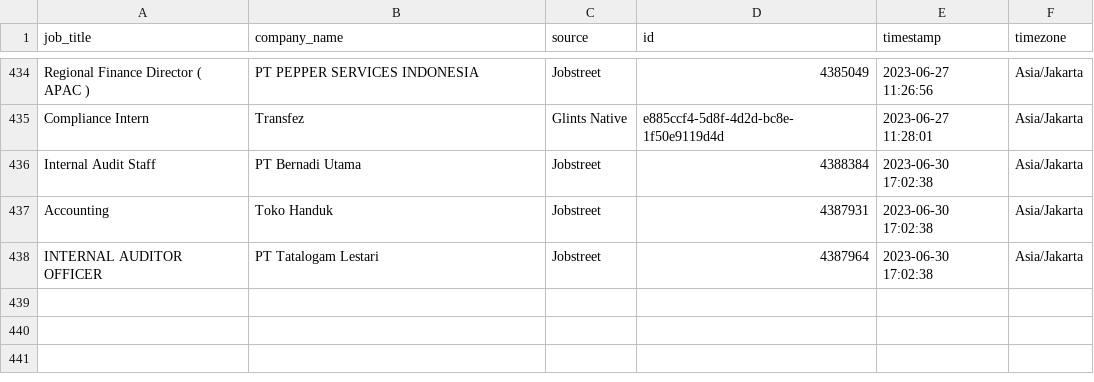
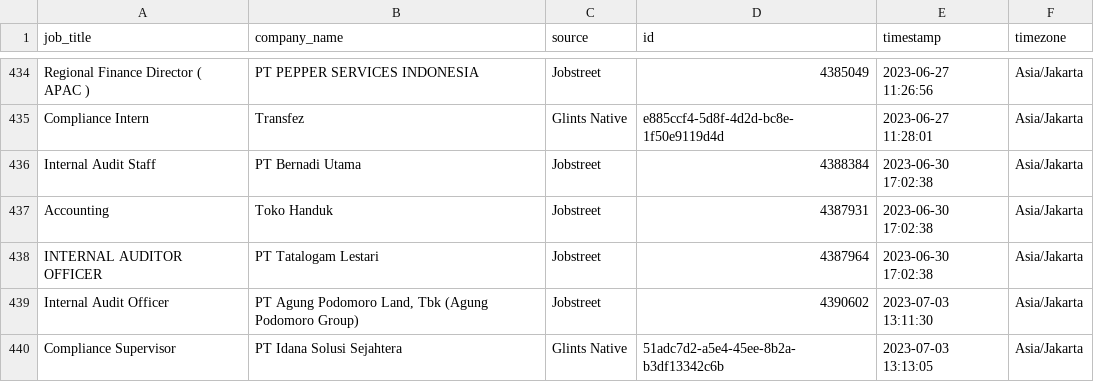
Before and after one commit to akherlan/jobvacancy, a CSV file: output/audit.csv, drawn as a sheet; only a part is shown, gaps mark what is left out.

```diff
--- a/output/audit.csv
+++ b/output/audit.csv
@@ -438 +438,3 @@
 "INTERNAL AUDITOR OFFICER","PT Tatalogam Lestari","Jobstreet","4387964","2023-06-30 17:02:38","Asia/Jakarta"
+"Internal Audit Officer","PT Agung Podomoro Land, Tbk (Agung Podomoro Group)","Jobstreet","4390602","2023-07-03 13:11:30","Asia/Jakarta"
+"Compliance Supervisor","PT Idana Solusi Sejahtera","Glints Native","51adc7d2-a5e4-45ee-8b2a-b3df13342c6b","2023-07-03 13:13:05","Asia/Jakarta"
```
Also changed, not shown: output/posted.csv, output/scraped.csv.
